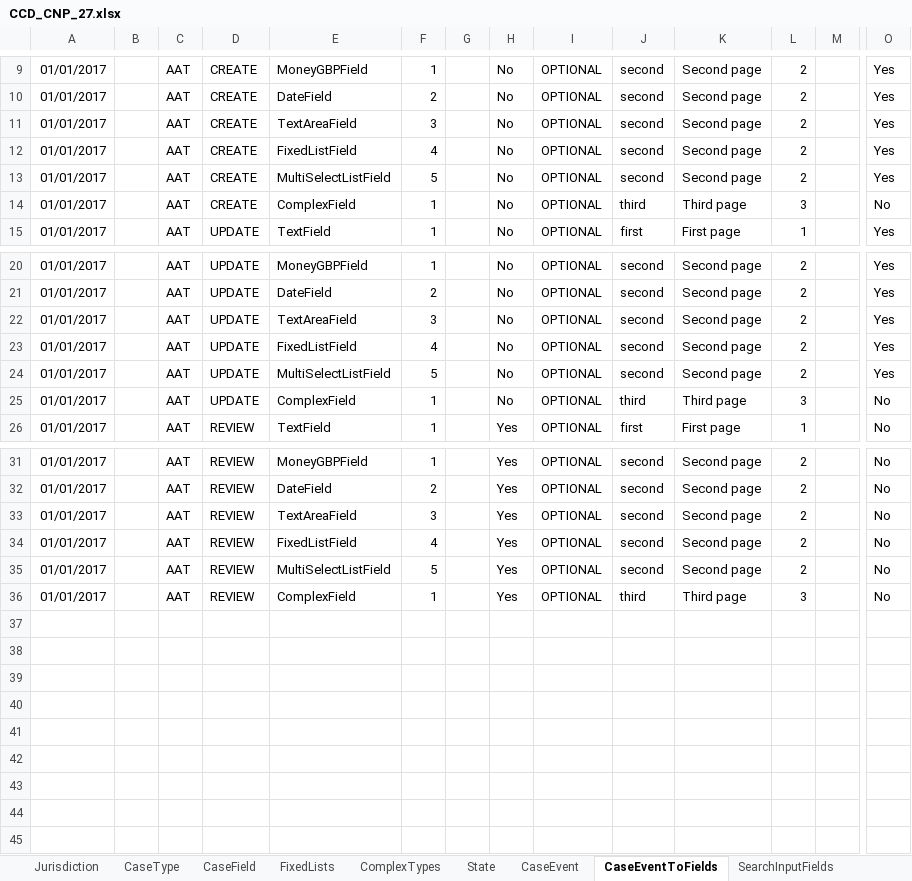
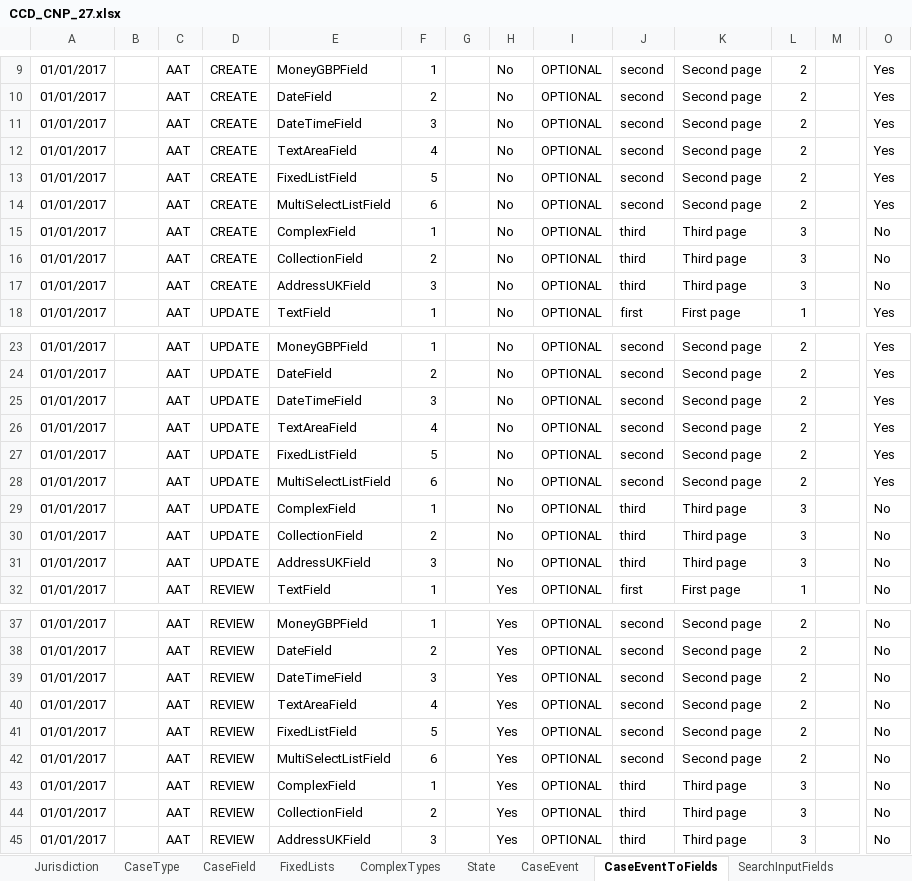
Before and after one commit to hmcts/ccd-definition-store-api, an Excel workbook: aat/src/resource/CCD_CNP_27.xlsx, sheet CaseEventToFields, drawn as a sheet; only a part is shown, gaps mark what is left out; values as stored, in another font and other column widths than the file's, no borders; addresses are those after the commit; rows hold the shown columns only; the diff names each change by its address in the sheet, - before the commit and + after, or states it on an @@ line.

Commit message:
RDM-2872: Extend field types for functional tests
Add DateTime field
Add Collection field
Add AddressUK field

```diff
--- a/aat/src/resource/CCD_CNP_27.xlsx (sheet CaseEventToFields)
+++ b/aat/src/resource/CCD_CNP_27.xlsx (sheet CaseEventToFields)
-E11: TextAreaField
+E11: DateTimeField
-E12: FixedListField
+E12: TextAreaField
-E13: MultiSelectListField
+E13: FixedListField
+row 14: 01/01/2017 |  | AAT | CREATE | MultiSelectListField | 6 |  | No | OPTIONAL | second | Second page | 2 |  | Yes
+row 16: 01/01/2017 |  | AAT | CREATE | CollectionField | 2 |  | No | OPTIONAL | third | Third page | 3 |  | No
+row 17: 01/01/2017 |  | AAT | CREATE | AddressUKField | 3 |  | No | OPTIONAL | third | Third page | 3 |  | No
-E25: TextAreaField
+E25: DateTimeField
-E26: FixedListField
+E26: TextAreaField
-E27: MultiSelectListField
+E27: FixedListField
+row 28: 01/01/2017 |  | AAT | UPDATE | MultiSelectListField | 6 |  | No | OPTIONAL | second | Second page | 2 |  | Yes
+row 30: 01/01/2017 |  | AAT | UPDATE | CollectionField | 2 |  | No | OPTIONAL | third | Third page | 3 |  | No
+row 31: 01/01/2017 |  | AAT | UPDATE | AddressUKField | 3 |  | No | OPTIONAL | third | Third page | 3 |  | No
-E39: TextAreaField
+E39: DateTimeField
-E40: FixedListField
+E40: TextAreaField
-E41: MultiSelectListField
+E41: FixedListField
+row 42: 01/01/2017 |  | AAT | REVIEW | MultiSelectListField | 6 |  | Yes | OPTIONAL | second | Second page | 2 |  | No
+row 44: 01/01/2017 |  | AAT | REVIEW | CollectionField | 2 |  | Yes | OPTIONAL | third | Third page | 3 |  | No
+row 45: 01/01/2017 |  | AAT | REVIEW | AddressUKField | 3 |  | Yes | OPTIONAL | third | Third page | 3 |  | No
```
Also changed, not shown: sheet CaseTypeTab, sheet CaseField, sheet AuthorisationCaseField, sheet CaseType.
